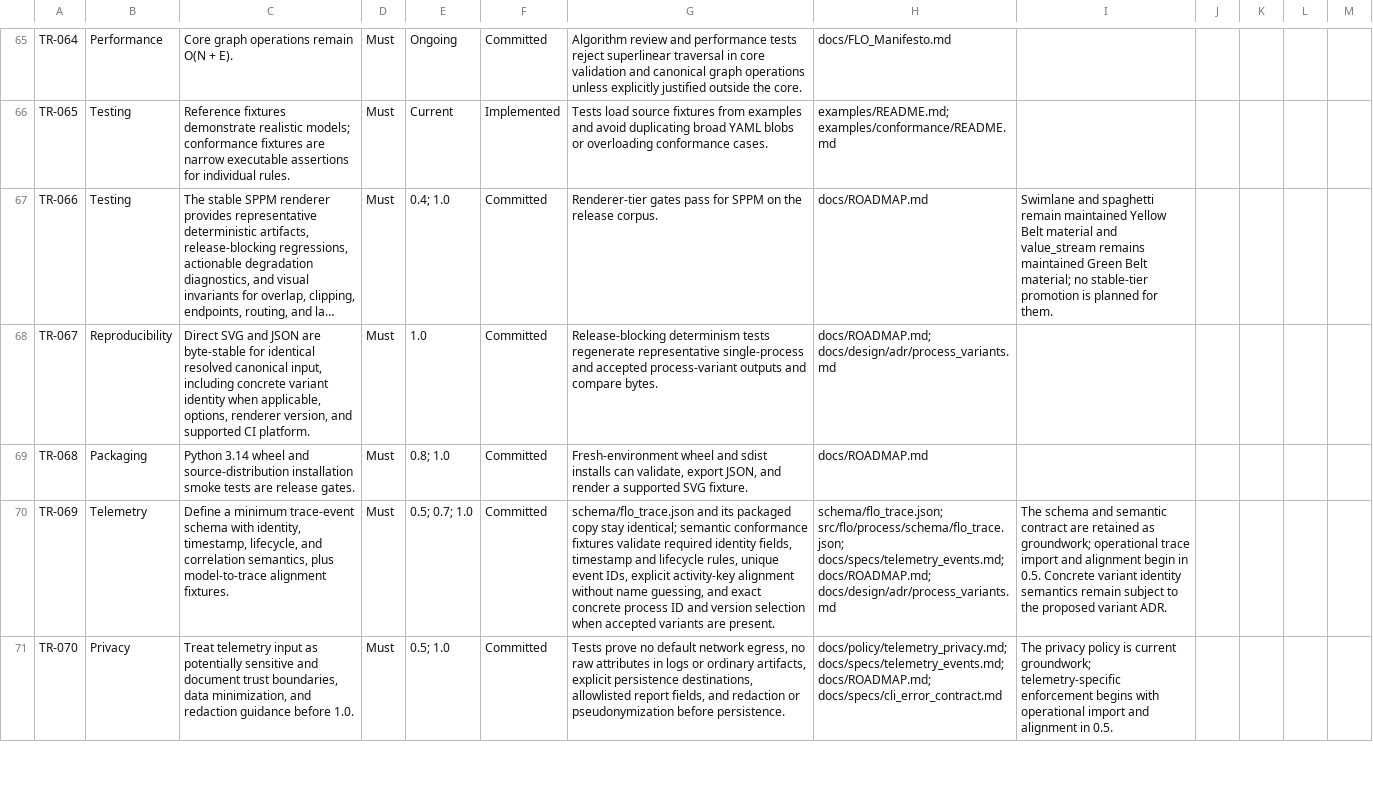
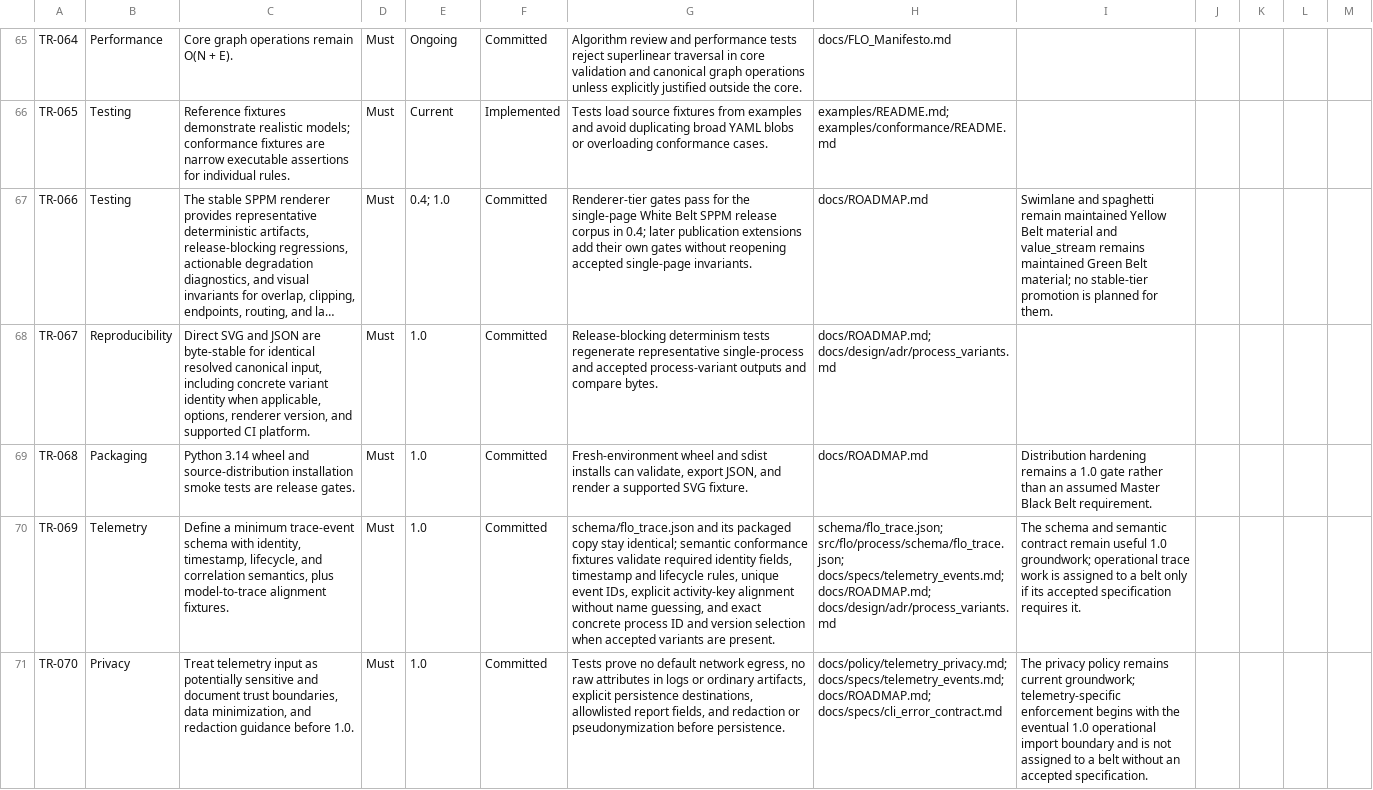
Before and after one commit to shanewilkins/FLO, a CSV file: docs/requirements/technical_requirements.csv, drawn as a sheet; only a part is shown, gaps mark what is left out; long unchanged cells end in …; the diff covers the shown part only; the diff names each change by its address in the sheet, - before the commit and + after, or states it on an @@ line.

Commit message:
curating the requirements registers

```diff
--- a/docs/requirements/technical_requirements.csv
+++ b/docs/requirements/technical_requirements.csv
-G67: …pass for SPPM on the release corpus.
+G67: …pass for the single-page White Belt SPPM release corpus in 0.4; later publication extensions add their own gates without reopening accepted single-page invariants.
-E69: 0.8; 1.0
+E69: 1.0
-I69: (empty)
+I69: Distribution hardening remains a 1.0 gate rather than an assumed Master Black Belt requirement.
-E70: 0.5; 0.7; 1.0
+E70: 1.0
-I70: …semantic contract are retained as groundwork; operational trace import and alignment begin in 0.5. Concrete variant identity semantics remain subject to the proposed variant ADR.
+I70: …semantic contract remain useful 1.0 groundwork; operational trace work is assigned to a belt only if its accepted specification requires it.
-E71: 0.5; 1.0
+E71: 1.0
-I71: …privacy policy is current groundwork; telemetry-specific enforcement begins with operational import and alignment in 0.5.
+I71: …privacy policy remains current groundwork; telemetry-specific enforcement begins with the eventual 1.0 operational import boundary and is not assigned to a belt without an accepted specification.
```
Also changed, not shown: 4 added rows and 71 edited cells elsewhere in this file, docs/requirements/user_requirements.csv, 11 other files.
